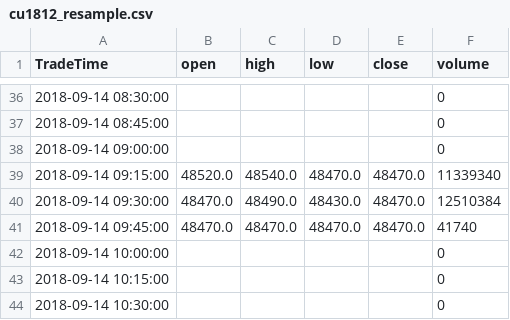
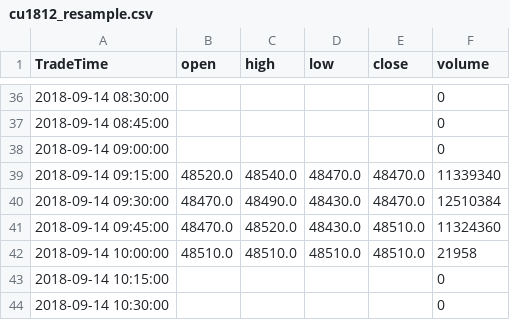
Before and after one commit to PSAlmighty/DDQN_Implement, a CSV file: py_part/cu1812_resample.csv, drawn as a sheet; only a part is shown, gaps mark what is left out.

```diff
--- a/py_part/cu1812_resample.csv
+++ b/py_part/cu1812_resample.csv
@@ -40,4 +40,4 @@ TradeTime,open,high,low,close,volume
 2018-09-14 09:30:00,48470.0,48490.0,48430.0,48470.0,12510384
-2018-09-14 09:45:00,48470.0,48470.0,48470.0,48470.0,41740
-2018-09-14 10:00:00,,,,,0
+2018-09-14 09:45:00,48470.0,48520.0,48430.0,48510.0,11324360
+2018-09-14 10:00:00,48510.0,48510.0,48510.0,48510.0,21958
 2018-09-14 10:15:00,,,,,0
```
Also changed, not shown: 12 other files.
